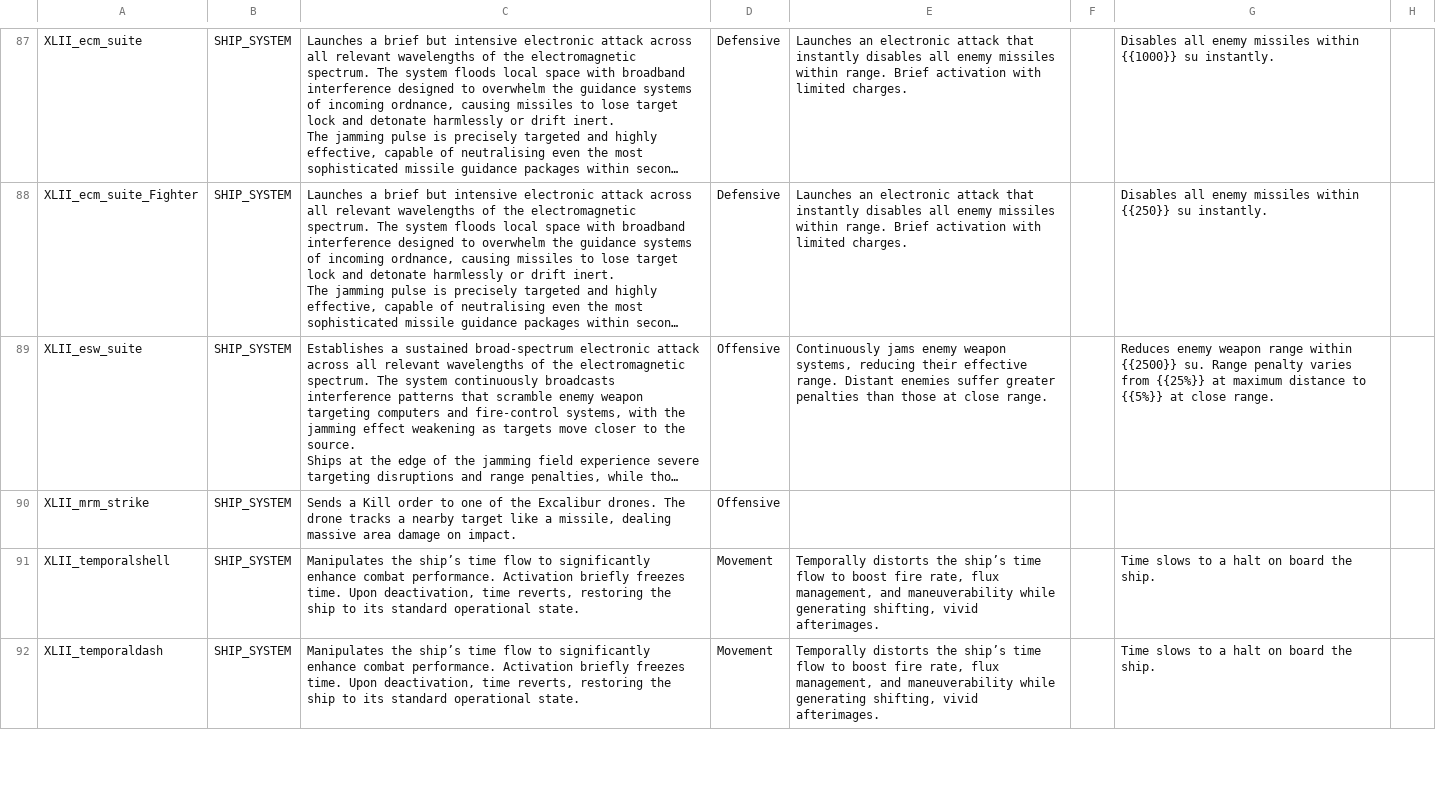
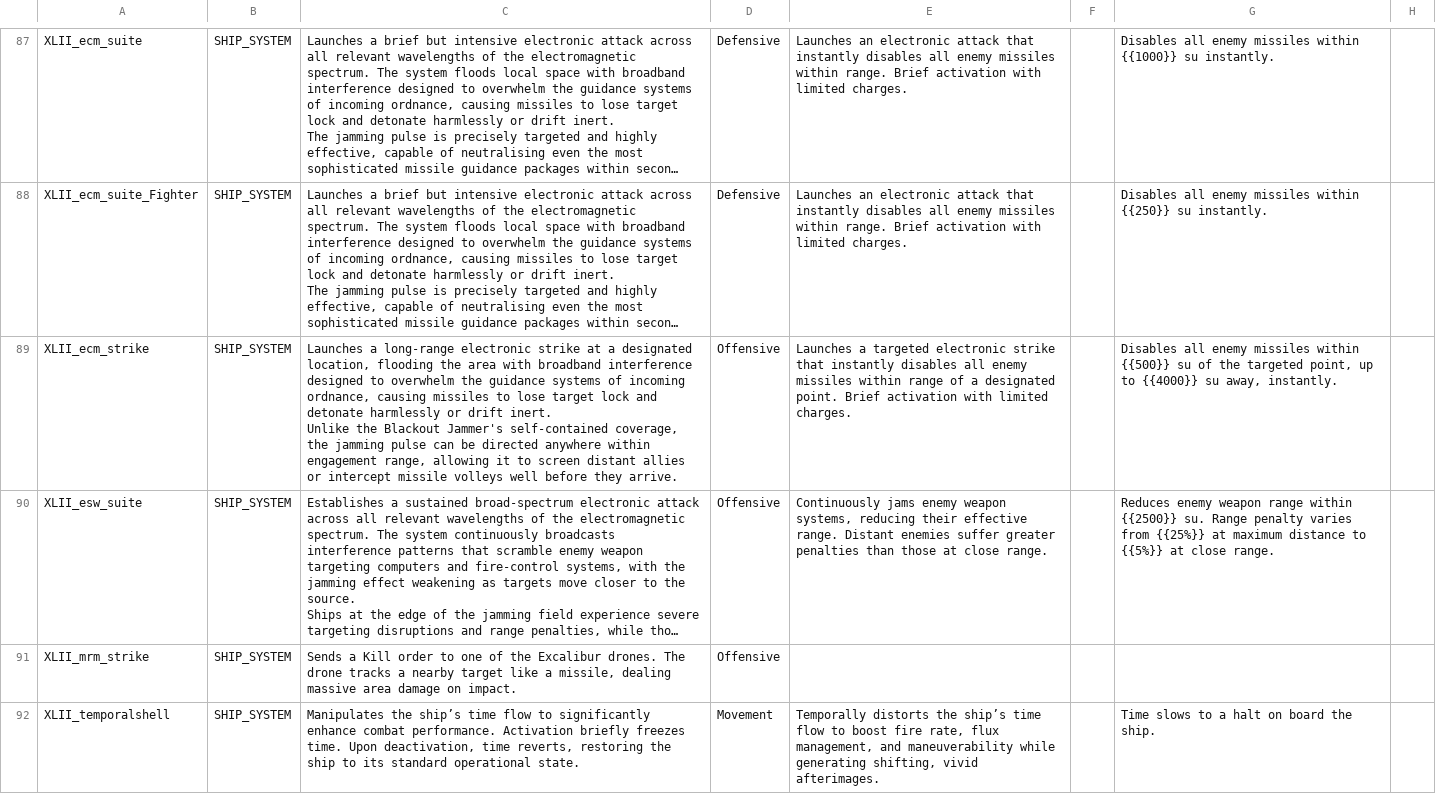
Before and after one commit to Levianeer/Draconis-Fleet, a CSV file: data/strings/descriptions.csv, drawn as a sheet; only a part is shown, gaps mark what is left out; the shorter side is filled out with more unchanged rows; long unchanged cells end in …; ↵ is a line break in a cell; the diff names each change by its address in the sheet, - before the commit and + after, or states it on an @@ line.

Commit message:
Created Strike Jammer for Tianyi

```diff
--- a/data/strings/descriptions.csv
+++ b/data/strings/descriptions.csv
+row 89: XLII_ecm_strike | SHIP_SYSTEM | Launches a long-range electronic strike at a designated location, flooding the area with broadband interference designed to overwhelm the guidance systems of incoming ordnance, causing missiles to lose target lock and detonate harmlessly or drift inert. ↵ Unlike the Blackout Jammer's self-contained coverage, the jamming pulse can be directed anywhere within engagement range, allowing it to screen distant allies or intercept missile volleys well before they arrive. | Offensive | Launches a targeted electronic strike that instantly disables all enemy missiles within range of a designated point. Brief activation with limited charges. |  | Disables all enemy missiles within {{500}} su of the targeted point, up to {{4000}} su away, instantly.
```
Also changed, not shown: data/hulls/ship_data.csv, data/shipsystems/ship_systems.csv, 4 other files.
